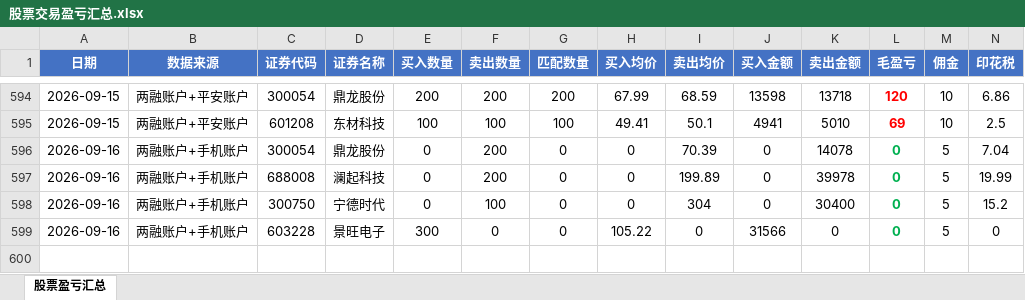
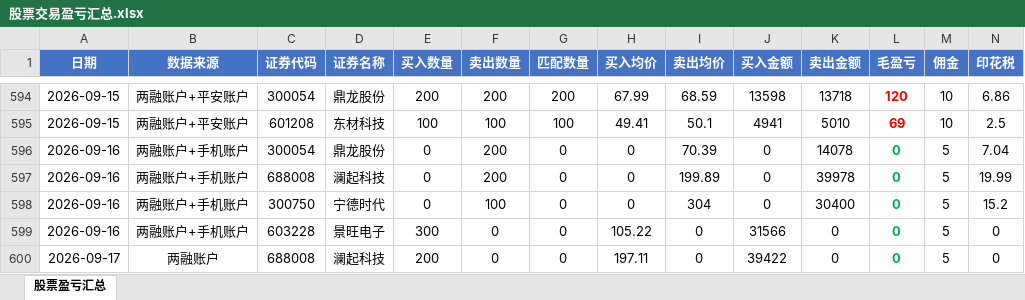
Before and after one commit to ooojedyooo/short-term-trading, an Excel workbook: 股票交易盈亏汇总.xlsx, sheet 股票盈亏汇总, drawn as a sheet; only a part is shown, gaps mark what is left out; values as stored, in another font and other column widths than the file's, no borders; rows hold the shown columns only; the diff names each change by its address in the sheet, - before the commit and + after, or states it on an @@ line.

```diff
--- a/股票交易盈亏汇总.xlsx (sheet 股票盈亏汇总)
+++ b/股票交易盈亏汇总.xlsx (sheet 股票盈亏汇总)
+row 600: 2026-09-17 | 两融账户 | 688008 | 澜起科技 | 200 | 0 | 0 | 197.11 | 0 | 39422 | 0 | 0 | 5 | 0
```
Also changed, not shown: reports/剩余持仓_2026-09.xlsx, reports/剩余持仓_2026年度.xlsx, 7 other files.
